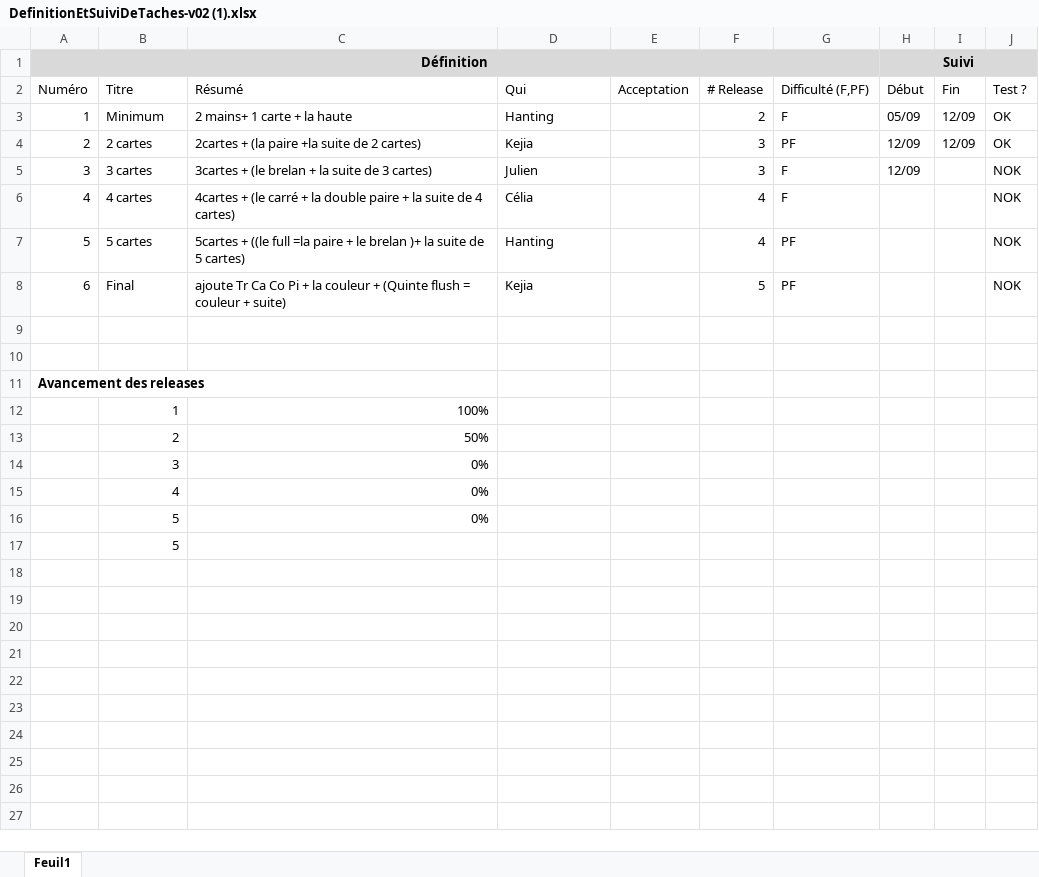
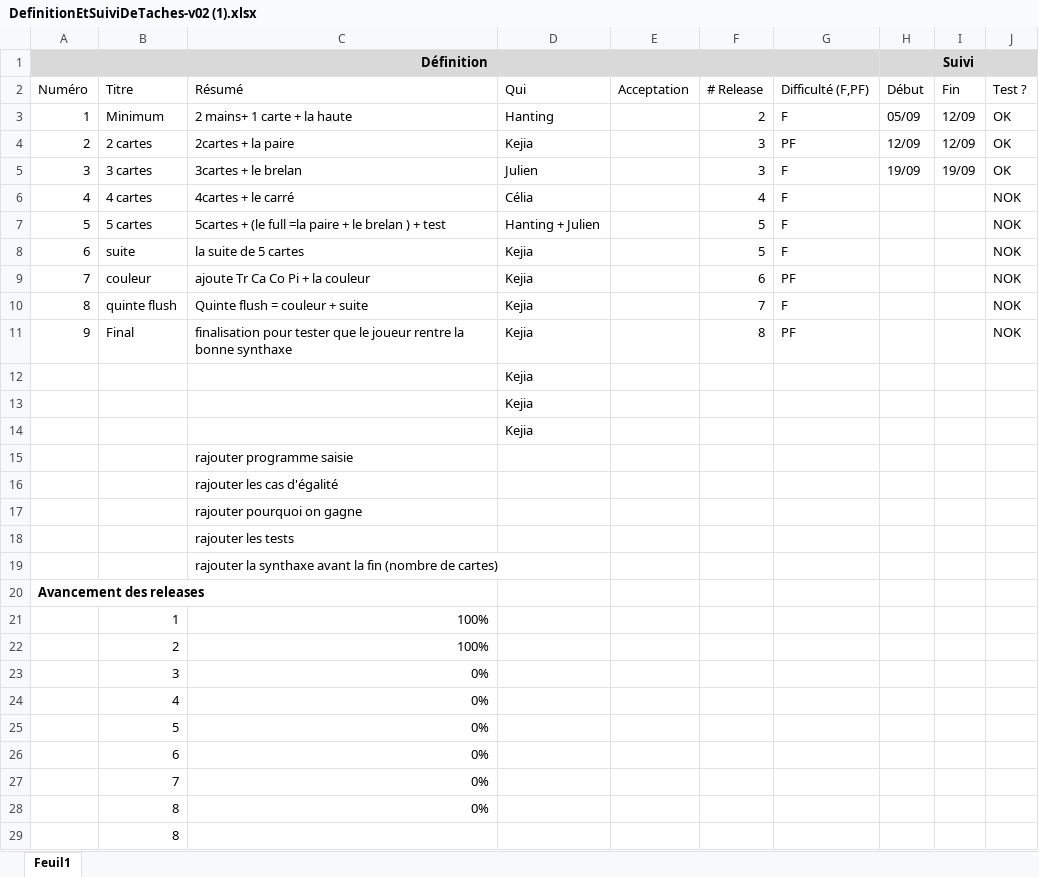
Before and after one commit to wanghanting/ps5-GroupeK, an Excel workbook: DefinitionEtSuiviDeTaches-v02 (1).xlsx, sheet Feuil1, drawn as a sheet; values as stored, in another font and other column widths than the file's, no borders; conditional formats not drawn; addresses are those after the commit; the diff names each change by its address in the sheet, - before the commit and + after, or states it on an @@ line.

Commit message:
Début de changement de découpage avec ce qu'il faut rajouter sous le tableau

```diff
--- a/DefinitionEtSuiviDeTaches-v02 (1).xlsx (sheet Feuil1)
+++ b/DefinitionEtSuiviDeTaches-v02 (1).xlsx (sheet Feuil1)
-C4 (Résumé): 2cartes + (la paire +la suite de 2 cartes)
+C4 (Résumé): 2cartes + la paire
-C5 (Résumé): 3cartes + (le brelan + la suite de 3 cartes)
+C5 (Résumé): 3cartes + le brelan
-H5 (Début): 12/09
+H5 (Début): 19/09
-I5 (Fin): (empty)
+I5 (Fin): 19/09
-J5 (Test ?): NOK
+J5 (Test ?): OK
-C6 (Résumé): 4cartes + (le carré + la double paire + la suite de 4 cartes)
+C6 (Résumé): 4cartes + le carré
-C7 (Résumé): 5cartes + ((le full =la paire + le brelan )+ la suite de 5 cartes)
+C7 (Résumé): 5cartes + (le full =la paire + le brelan ) + test
-D7 (Qui): Hanting
+D7 (Qui): Hanting + Julien
-F7 (# Release): 4
+F7 (# Release): 5
-G7 (Difficulté (F,PF)): PF
+G7 (Difficulté (F,PF)): F
+row 8: 6 | suite | la suite de 5 cartes | Kejia |  | 5 | F |  |  | NOK
+row 9: 7 | couleur | ajoute Tr Ca Co Pi + la couleur | Kejia |  | 6 | PF |  |  | NOK
+row 10: 8 | quinte flush | Quinte flush = couleur + suite | Kejia |  | 7 | F |  |  | NOK
@@ column A (Numéro) renumbered in row 11 @@
-C11 (Résumé): ajoute Tr Ca Co Pi + la couleur + (Quinte flush = couleur + suite)
+C11 (Résumé): finalisation pour tester que le joueur rentre la bonne synthaxe
-F11 (# Release): 5
+F11 (# Release): 8
-D12:D13 (Qui): (empty)
+D12:D13 (Qui): Kejia
+row 14:  |  |  | Kejia
+row 15:  |  | rajouter programme saisie
+row 16:  |  | rajouter les cas d'égalité
+row 17:  |  | rajouter pourquoi on gagne
+row 18:  |  | rajouter les tests
+row 19:  |  | rajouter la synthaxe avant la fin (nombre de cartes)
-C22 (Résumé): 50%
+C22 (Résumé): 100%
+row 26:  | 6 | 0%
+row 27:  | 7 | 0%
+row 28:  | 8 | 0%
-B29 (Titre): 5
+B29 (Titre): 8
```
Also changed, not shown: formulas that keep their value.
